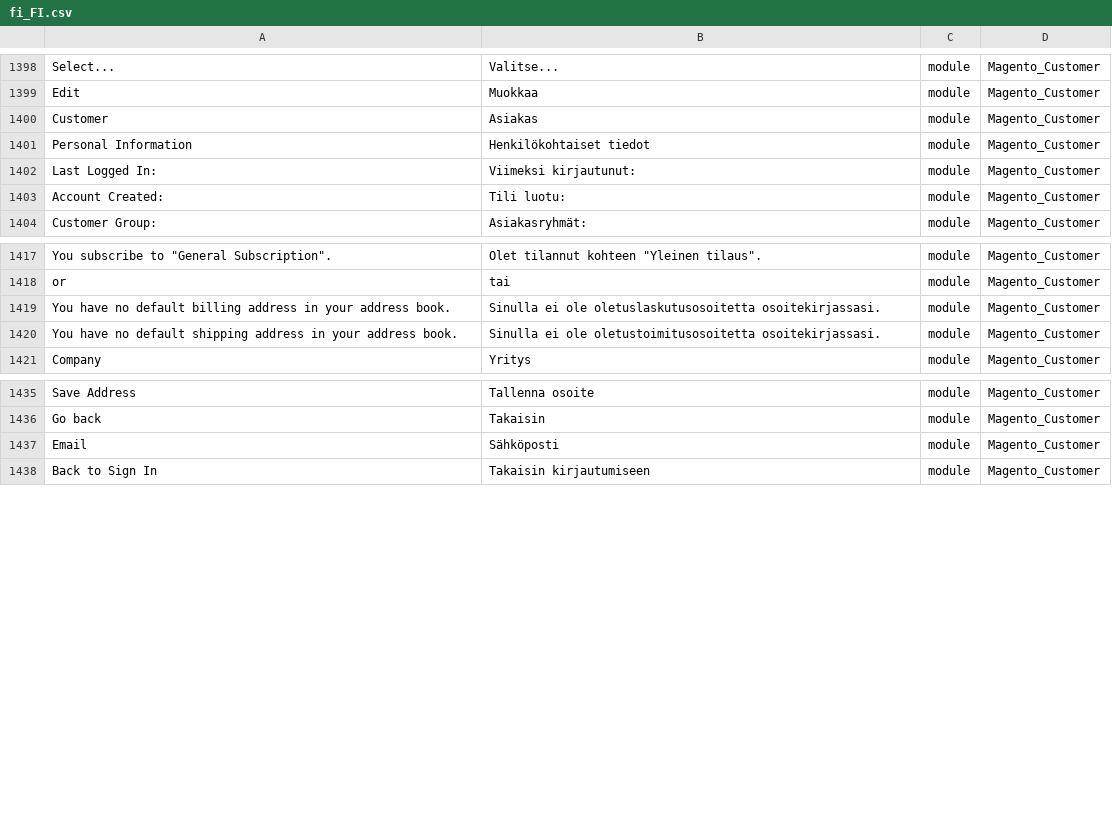
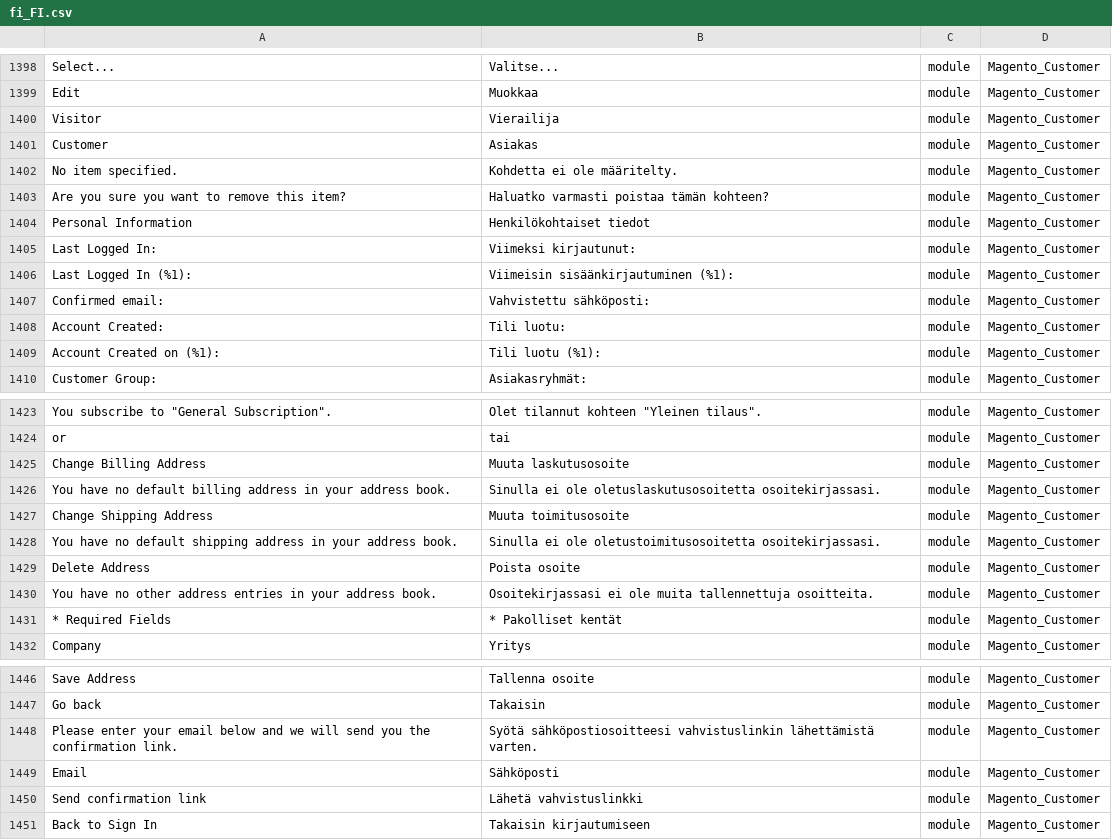
Before and after one commit to Magento2Translations/language_fi_fi, a CSV file: fi_FI.csv, drawn as a sheet; only a part is shown, gaps mark what is left out; the diff covers the shown part only; the diff names each change by its address in the sheet, - before the commit and + after, or states it on an @@ line.

```diff
--- a/fi_FI.csv
+++ b/fi_FI.csv
+row 1400: Visitor | Vierailija | module | Magento_Customer
+row 1402: No item specified. | Kohdetta ei ole määritelty. | module | Magento_Customer
+row 1403: Are you sure you want to remove this item? | Haluatko varmasti poistaa tämän kohteen? | module | Magento_Customer
+row 1406: Last Logged In (%1): | Viimeisin sisäänkirjautuminen (%1): | module | Magento_Customer
+row 1407: Confirmed email: | Vahvistettu sähköposti: | module | Magento_Customer
+row 1409: Account Created on (%1): | Tili luotu (%1): | module | Magento_Customer
+row 1425: Change Billing Address | Muuta laskutusosoite | module | Magento_Customer
+row 1427: Change Shipping Address | Muuta toimitusosoite | module | Magento_Customer
+row 1429: Delete Address | Poista osoite | module | Magento_Customer
+row 1430: You have no other address entries in your address book. | Osoitekirjassasi ei ole muita tallennettuja osoitteita. | module | Magento_Customer
+row 1431: * Required Fields | * Pakolliset kentät | module | Magento_Customer
+row 1448: Please enter your email below and we will send you the confirmation link. | Syötä sähköpostiosoitteesi vahvistuslinkin lähettämistä varten. | module | Magento_Customer
+row 1450: Send confirmation link | Lähetä vahvistuslinkki | module | Magento_Customer
```
Also changed, not shown: 5 added rows and 2 edited cells elsewhere in this file, 1 other file.
